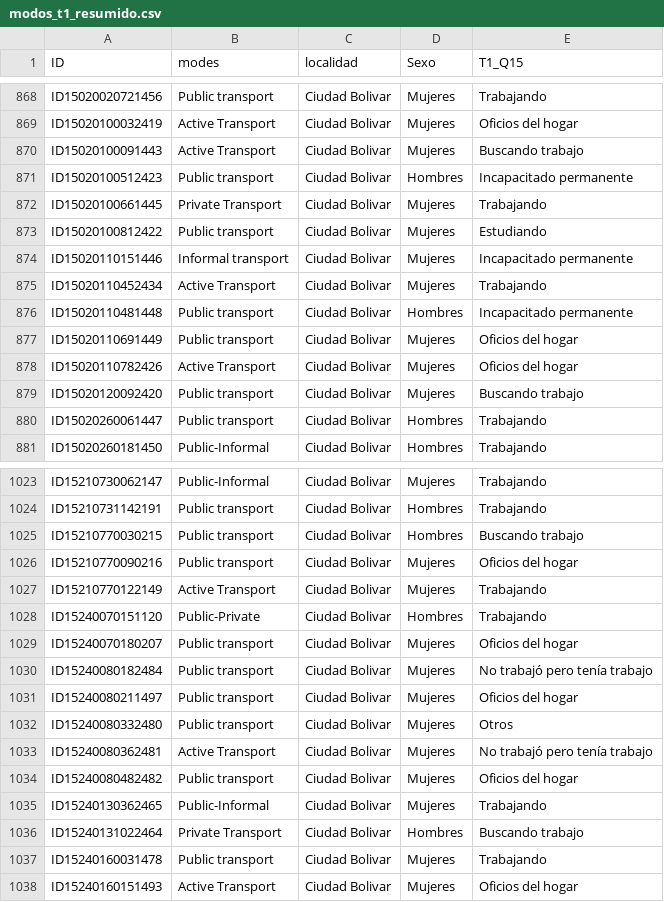
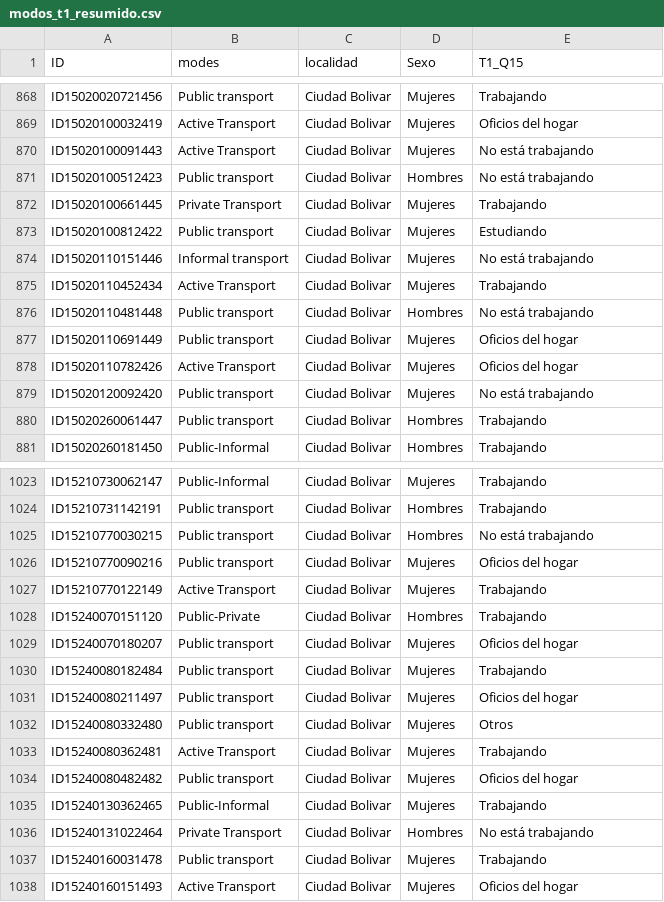
Before and after one commit to jcgarciar1/Herramienta-de-apoyo-a-la-decision, a CSV file: modos_t1_resumido.csv, drawn as a sheet; only a part is shown, gaps mark what is left out; the diff covers the shown part only.

```diff
--- a/modos_t1_resumido.csv
+++ b/modos_t1_resumido.csv
@@ -869,12 +869,12 @@ ID15020020721456,Public transport,Ciudad Bolivar,Mujeres,Trabajando
 ID15020100032419,Active Transport,Ciudad Bolivar,Mujeres,Oficios del hogar
-ID15020100091443,Active Transport,Ciudad Bolivar,Mujeres,Buscando trabajo
-ID15020100512423,Public transport,Ciudad Bolivar,Hombres,Incapacitado permanente
+ID15020100091443,Active Transport,Ciudad Bolivar,Mujeres,No está trabajando
+ID15020100512423,Public transport,Ciudad Bolivar,Hombres,No está trabajando
 ID15020100661445,Private Transport,Ciudad Bolivar,Mujeres,Trabajando
 ID15020100812422,Public transport,Ciudad Bolivar,Mujeres,Estudiando
-ID15020110151446,Informal transport,Ciudad Bolivar,Mujeres,Incapacitado permanente
+ID15020110151446,Informal transport,Ciudad Bolivar,Mujeres,No está trabajando
 ID15020110452434,Active Transport,Ciudad Bolivar,Mujeres,Trabajando
-ID15020110481448,Public transport,Ciudad Bolivar,Hombres,Incapacitado permanente
+ID15020110481448,Public transport,Ciudad Bolivar,Hombres,No está trabajando
 ID15020110691449,Public transport,Ciudad Bolivar,Mujeres,Oficios del hogar
 ID15020110782426,Active Transport,Ciudad Bolivar,Mujeres,Oficios del hogar
-ID15020120092420,Public transport,Ciudad Bolivar,Mujeres,Buscando trabajo
+ID15020120092420,Public transport,Ciudad Bolivar,Mujeres,No está trabajando
 ID15020260061447,Public transport,Ciudad Bolivar,Hombres,Trabajando
@@ -1024,3 +1024,3 @@ ID15210730062147,Public-Informal,Ciudad Bolivar,Mujeres,Trabajando
 ID15210731142191,Public transport,Ciudad Bolivar,Hombres,Trabajando
-ID15210770030215,Public transport,Ciudad Bolivar,Hombres,Buscando trabajo
+ID15210770030215,Public transport,Ciudad Bolivar,Hombres,No está trabajando
 ID15210770090216,Public transport,Ciudad Bolivar,Mujeres,Oficios del hogar
@@ -1029,9 +1029,9 @@ ID15240070151120,Public-Private,Ciudad Bolivar,Hombres,Trabajando
 ID15240070180207,Public transport,Ciudad Bolivar,Mujeres,Oficios del hogar
-ID15240080182484,Public transport,Ciudad Bolivar,Mujeres,No trabajó pero tenía trabajo
+ID15240080182484,Public transport,Ciudad Bolivar,Mujeres,Trabajando
 ID15240080211497,Public transport,Ciudad Bolivar,Mujeres,Oficios del hogar
 ID15240080332480,Public transport,Ciudad Bolivar,Mujeres,Otros
-ID15240080362481,Active Transport,Ciudad Bolivar,Mujeres,No trabajó pero tenía trabajo
+ID15240080362481,Active Transport,Ciudad Bolivar,Mujeres,Trabajando
 ID15240080482482,Public transport,Ciudad Bolivar,Mujeres,Oficios del hogar
 ID15240130362465,Public-Informal,Ciudad Bolivar,Mujeres,Trabajando
-ID15240131022464,Private Transport,Ciudad Bolivar,Hombres,Buscando trabajo
+ID15240131022464,Private Transport,Ciudad Bolivar,Hombres,No está trabajando
 ID15240160031478,Public transport,Ciudad Bolivar,Mujeres,Trabajando
```
Also changed, not shown: 100 edited cells elsewhere in this file, modos_t2_resumido.csv, 5 other files.
